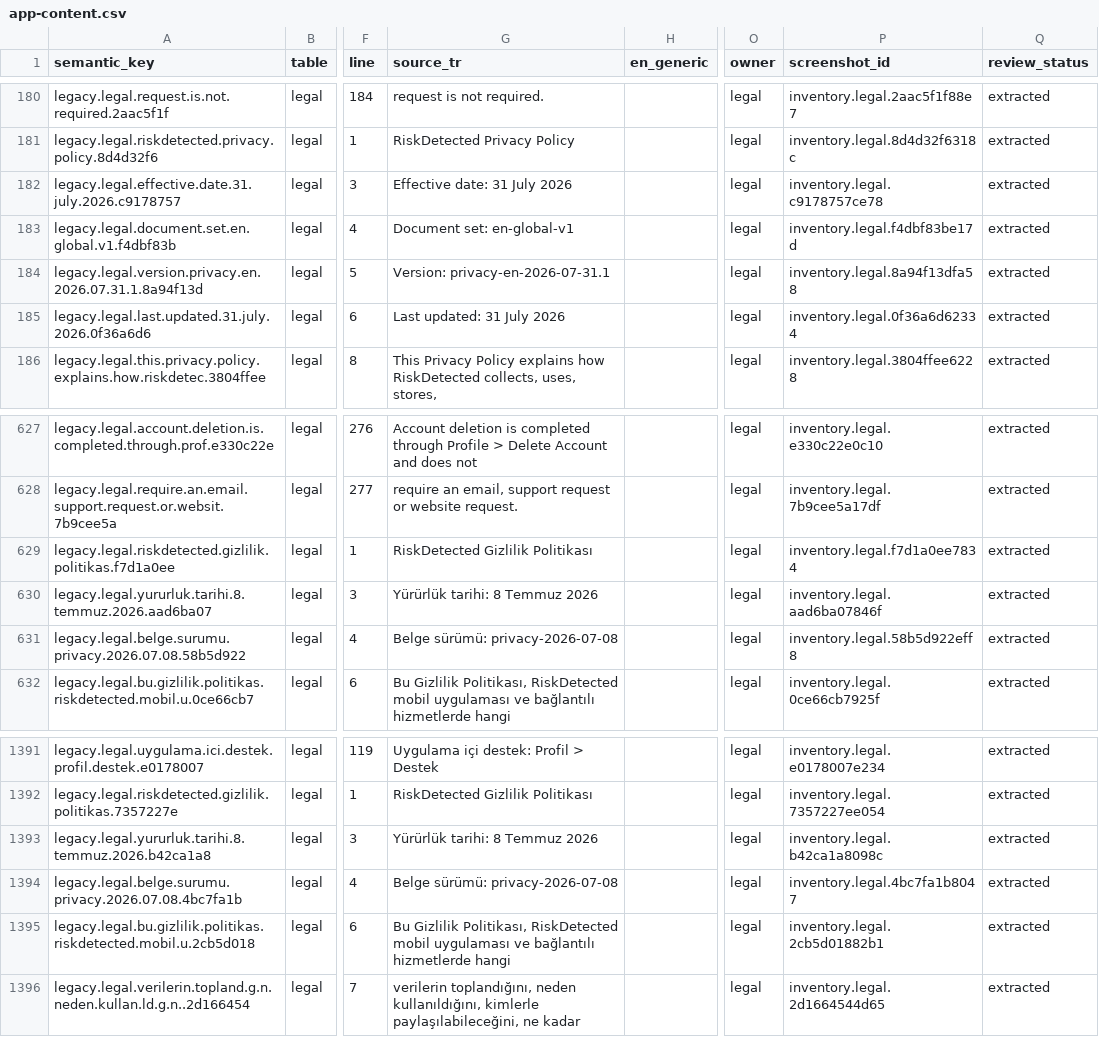
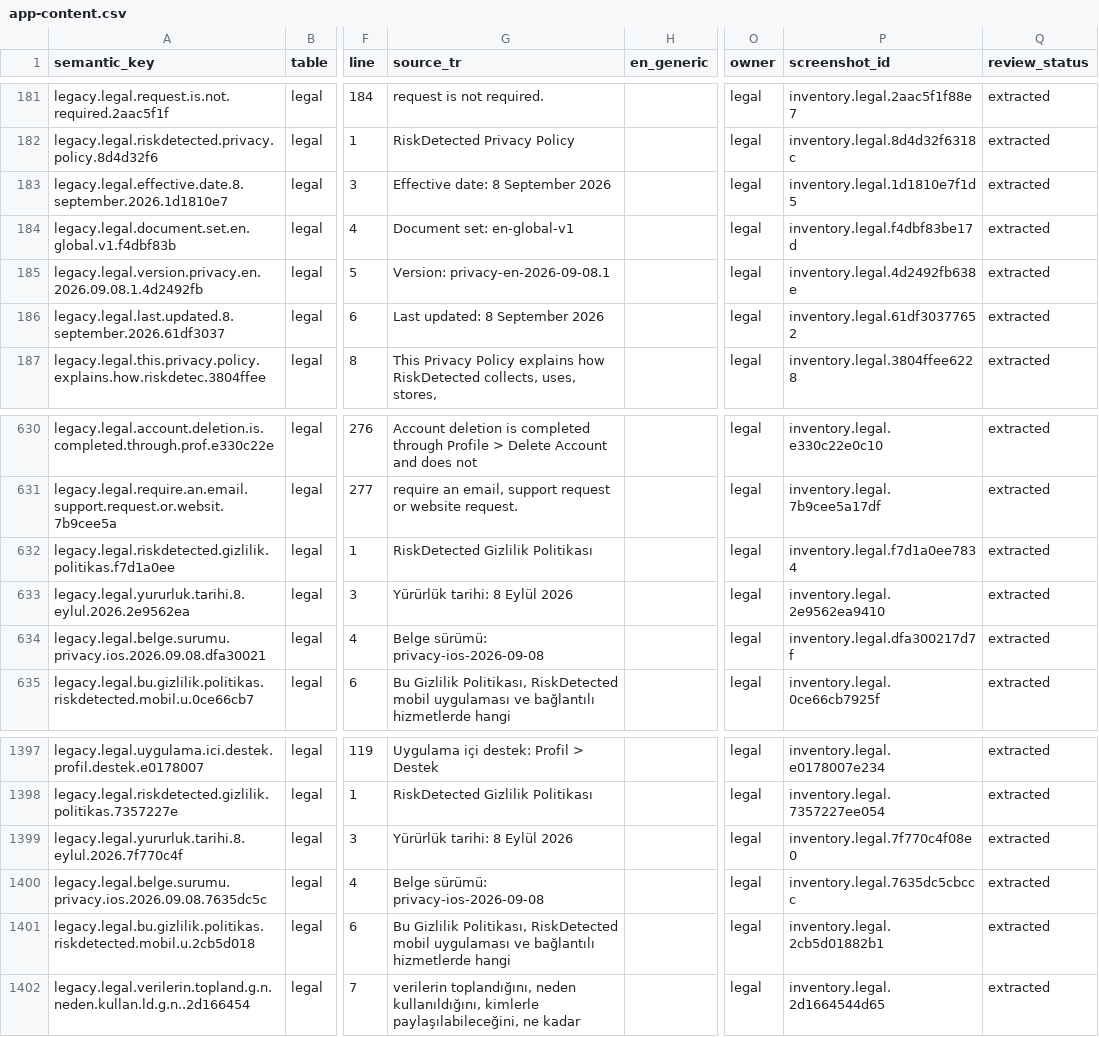
Before and after one commit to KeremDev/RiskDetected, a CSV file: localization/content-inventory/app-content.csv, drawn as a sheet; only a part is shown, gaps mark what is left out; addresses are those after the commit; the diff covers the shown part only; the diff names each change by its address in the sheet, - before the commit and + after, or states it on an @@ line.

```diff
--- a/localization/content-inventory/app-content.csv
+++ b/localization/content-inventory/app-content.csv
-A183 (semantic_key): legacy.legal.effective.date.31.july.2026.c9178757
+A183 (semantic_key): legacy.legal.effective.date.8.september.2026.1d1810e7
-G183 (source_tr): Effective date: 31 July 2026
+G183 (source_tr): Effective date: 8 September 2026
-P183 (screenshot_id): inventory.legal.c9178757ce78
+P183 (screenshot_id): inventory.legal.1d1810e7f1d5
-A185 (semantic_key): legacy.legal.version.privacy.en.2026.07.31.1.8a94f13d
+A185 (semantic_key): legacy.legal.version.privacy.en.2026.09.08.1.4d2492fb
-G185 (source_tr): Version: privacy-en-2026-07-31.1
+G185 (source_tr): Version: privacy-en-2026-09-08.1
-P185 (screenshot_id): inventory.legal.8a94f13dfa58
+P185 (screenshot_id): inventory.legal.4d2492fb638e
-A186 (semantic_key): legacy.legal.last.updated.31.july.2026.0f36a6d6
+A186 (semantic_key): legacy.legal.last.updated.8.september.2026.61df3037
-G186 (source_tr): Last updated: 31 July 2026
+G186 (source_tr): Last updated: 8 September 2026
-P186 (screenshot_id): inventory.legal.0f36a6d62334
+P186 (screenshot_id): inventory.legal.61df30377652
-A633 (semantic_key): legacy.legal.yururluk.tarihi.8.temmuz.2026.aad6ba07
+A633 (semantic_key): legacy.legal.yururluk.tarihi.8.eylul.2026.2e9562ea
-G633 (source_tr): Yürürlük tarihi: 8 Temmuz 2026
+G633 (source_tr): Yürürlük tarihi: 8 Eylül 2026
-P633 (screenshot_id): inventory.legal.aad6ba07846f
+P633 (screenshot_id): inventory.legal.2e9562ea9410
-A634 (semantic_key): legacy.legal.belge.surumu.privacy.2026.07.08.58b5d922
+A634 (semantic_key): legacy.legal.belge.surumu.privacy.ios.2026.09.08.dfa30021
-G634 (source_tr): Belge sürümü: privacy-2026-07-08
+G634 (source_tr): Belge sürümü: privacy-ios-2026-09-08
-P634 (screenshot_id): inventory.legal.58b5d922eff8
+P634 (screenshot_id): inventory.legal.dfa300217d7f
-A1399 (semantic_key): legacy.legal.yururluk.tarihi.8.temmuz.2026.b42ca1a8
+A1399 (semantic_key): legacy.legal.yururluk.tarihi.8.eylul.2026.7f770c4f
-G1399 (source_tr): Yürürlük tarihi: 8 Temmuz 2026
+G1399 (source_tr): Yürürlük tarihi: 8 Eylül 2026
-P1399 (screenshot_id): inventory.legal.b42ca1a8098c
+P1399 (screenshot_id): inventory.legal.7f770c4f08e0
-A1400 (semantic_key): legacy.legal.belge.surumu.privacy.2026.07.08.4bc7fa1b
+A1400 (semantic_key): legacy.legal.belge.surumu.privacy.ios.2026.09.08.7635dc5c
-G1400 (source_tr): Belge sürümü: privacy-2026-07-08
+G1400 (source_tr): Belge sürümü: privacy-ios-2026-09-08
-P1400 (screenshot_id): inventory.legal.4bc7fa1b8047
+P1400 (screenshot_id): inventory.legal.7635dc5cbccc
```
Also changed, not shown: 8 added rows and 2 edited cells elsewhere in this file, 22 other files.
